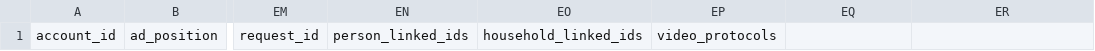
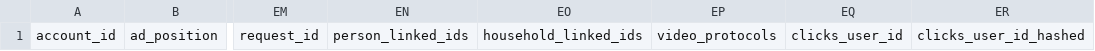
Before and after one commit to BeeswaxIO/beeswax-api, a CSV file: beeswax/logs/batch/win_log_headers.csv, drawn as a sheet; only a part is shown, gaps mark what is left out; the diff names each change by its address in the sheet, - before the commit and + after, or states it on an @@ line.

Commit message:
Update win_log_headers.csv

```diff
--- a/beeswax/logs/batch/win_log_headers.csv
+++ b/beeswax/logs/batch/win_log_headers.csv
-EQ1: (empty)
+EQ1: clicks_user_id
-ER1: (empty)
+ER1: clicks_user_id_hashed
```
